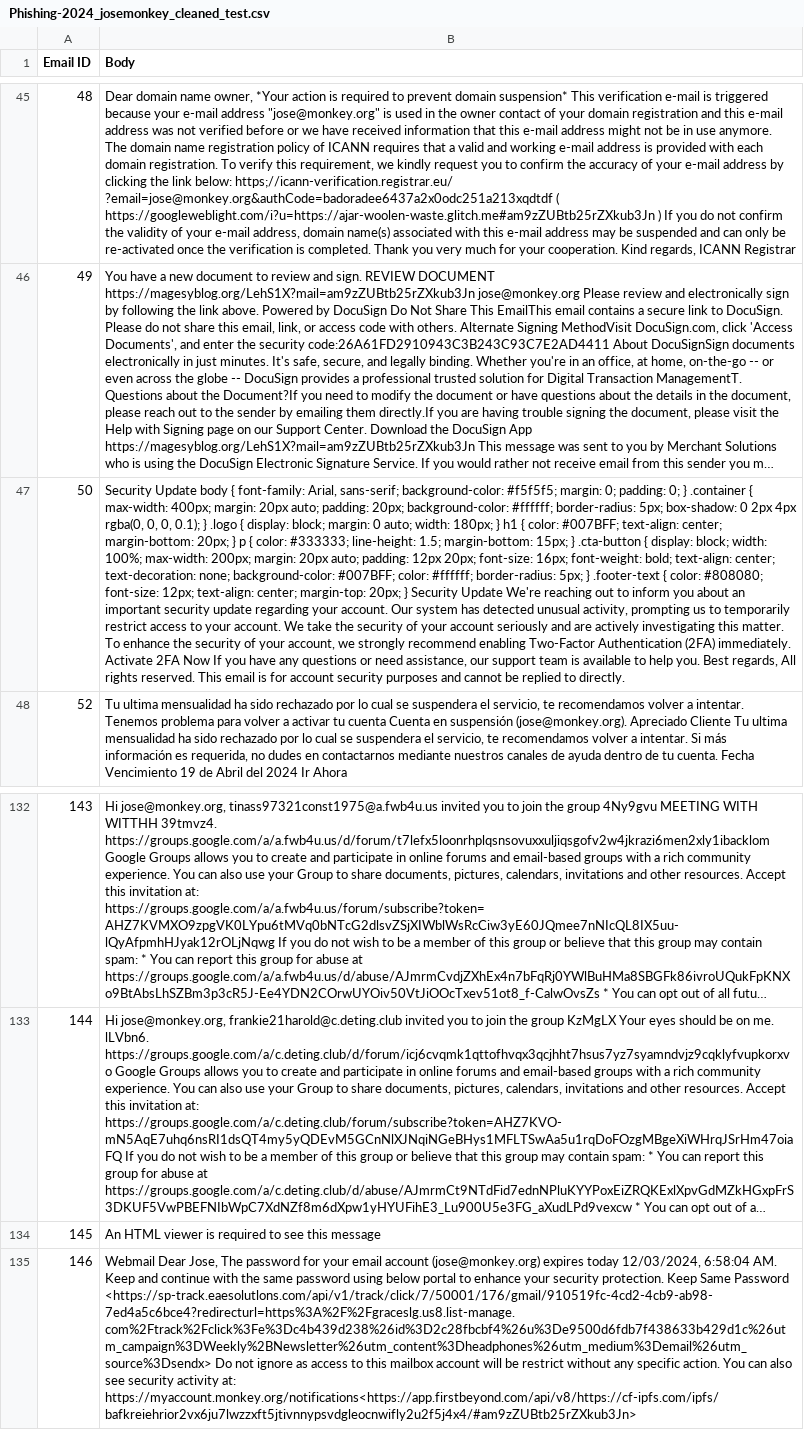
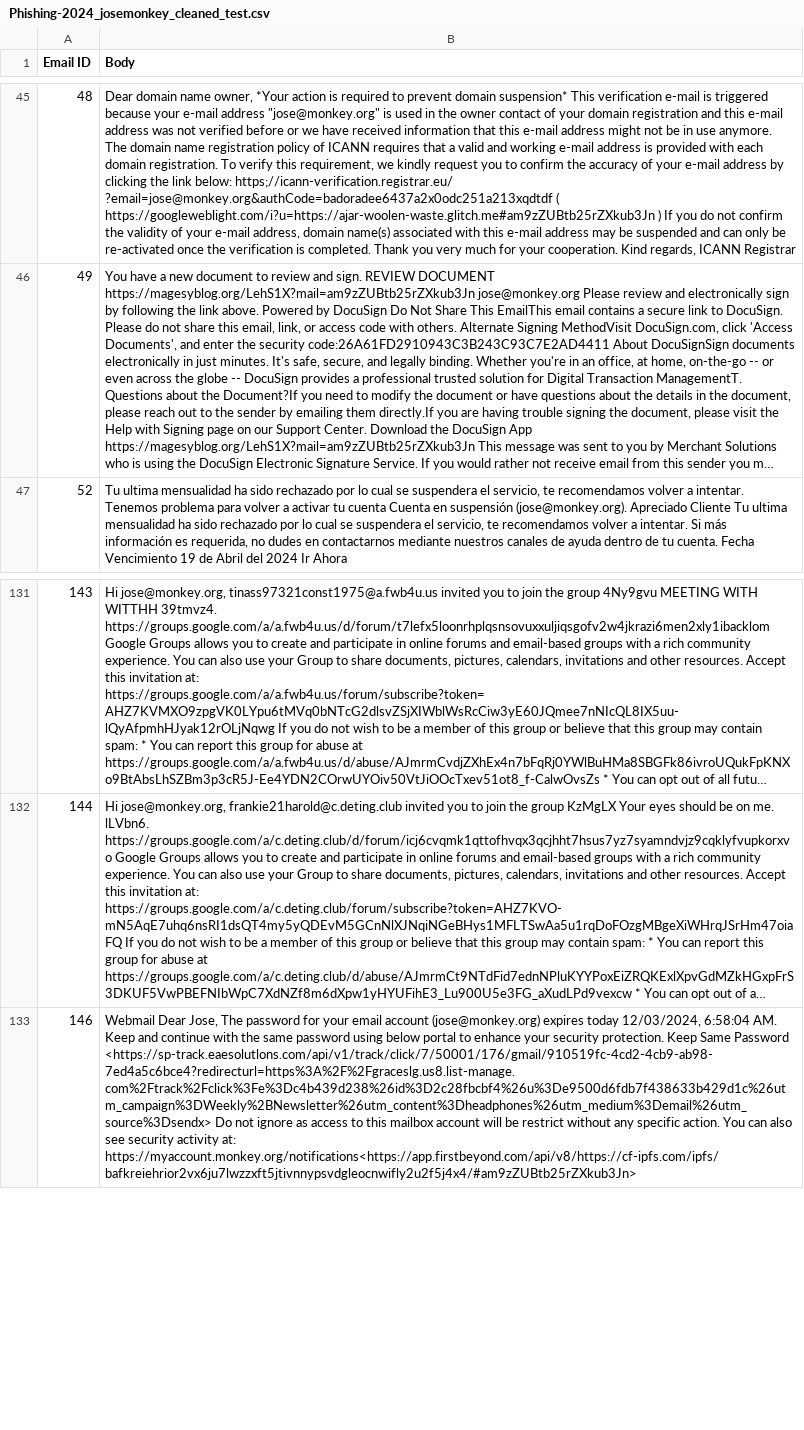
Before and after one commit to OMarkley/CS578FinalProject, a CSV file: data/datasets/Phishing-2024_josemonkey_cleaned_test.csv, drawn as a sheet; only a part is shown, gaps mark what is left out; long unchanged cells end in …; the diff names each change by its address in the sheet, - before the commit and + after, or states it on an @@ line.

Commit message:
Add files via upload

```diff
--- a/data/datasets/Phishing-2024_josemonkey_cleaned_test.csv
+++ b/data/datasets/Phishing-2024_josemonkey_cleaned_test.csv
-row 47: 50 | Security Update body { font-family: Arial, sans-serif; background-color: #f5f5f5; margin: 0; padding: 0; } .container { max-width: 400px; margin: 20px auto; padding: 20px; background-color: #ffffff; border-radius: 5px; box-shadow: 0 2px 4px rgba(0, 0, 0, 0.1); } .logo { display: block; margin: 0 auto; width: 180px; } h1 { color: #007BFF; text-align: center; margin-bottom: 20px; } p { color: #333333; line-height: 1.5; margin-bottom: 15px; } .cta-button { display: block; width: 100%; max-width: 200px; margin: 20px auto; padding: 12px 20px; font-size: 16px; font-weight: bold; text-align: center; text-decoration: none; background-color: #007BFF; color: #ffffff; border-radius: 5px; } .footer-text { color: #808080; font-size: 12px; text-align: center; margin-top: 20px; } Security Update We're reaching out to inform you about an important security update regarding your account. Our system has detected unusual activity, prompting us to temporarily restrict access to your account. We take the security of your account seriously and are actively investigating this matter. To enhance the security of your account, we strongly recommend enabling Two-Factor Authentication (2FA) immediately. Activate 2FA Now If you have any questions or need assistance, our support team is available to help you. Best regards, All rights reserved. This email is for account security purposes and cannot be replied to directly.
-row 134: 145 | An HTML viewer is required to see this message
```
